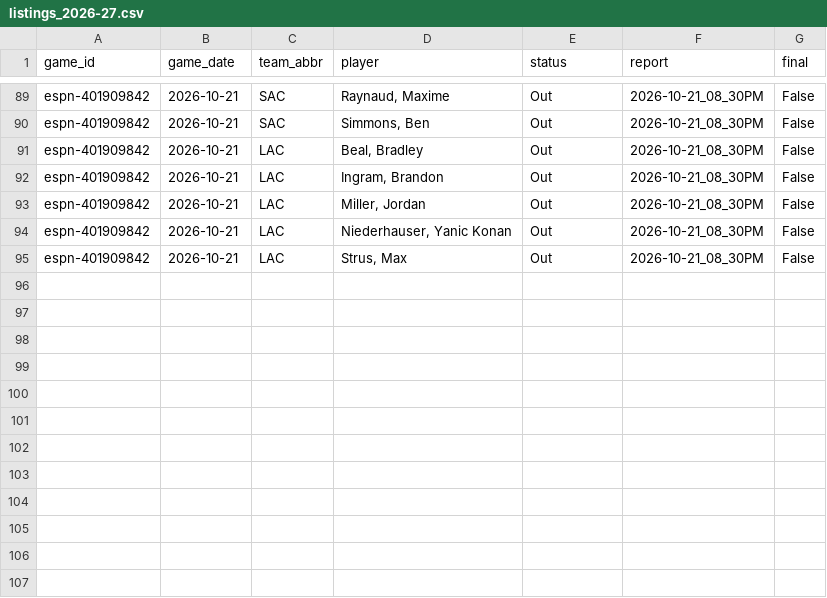
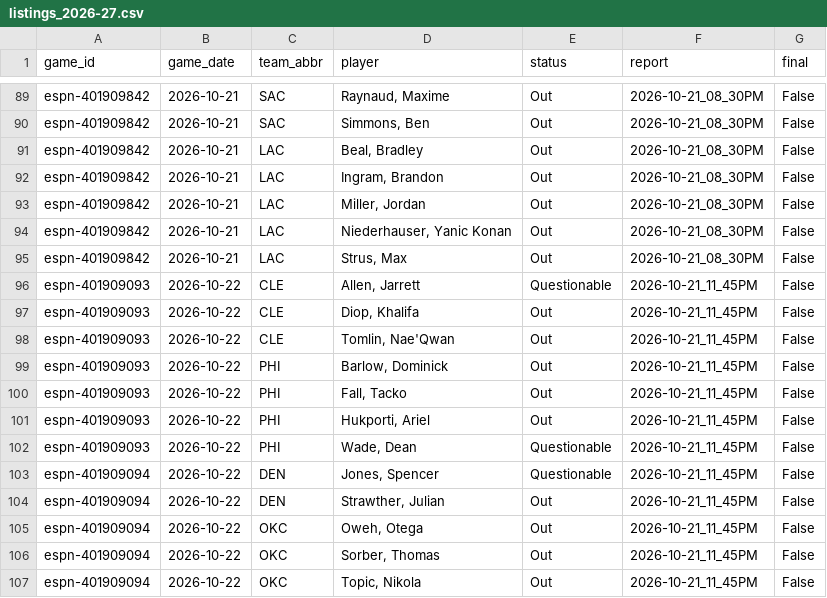
Before and after one commit to z3nsz/nba-prediction, a CSV file: live_state/listings_2026-27.csv, drawn as a sheet; only a part is shown, gaps mark what is left out; the diff names each change by its address in the sheet, - before the commit and + after, or states it on an @@ line.

```diff
--- a/live_state/listings_2026-27.csv
+++ b/live_state/listings_2026-27.csv
+row 96: espn-401909093 | 2026-10-22 | CLE | Allen, Jarrett | Questionable | 2026-10-21_11_45PM | False
+row 97: espn-401909093 | 2026-10-22 | CLE | Diop, Khalifa | Out | 2026-10-21_11_45PM | False
+row 98: espn-401909093 | 2026-10-22 | CLE | Tomlin, Nae'Qwan | Out | 2026-10-21_11_45PM | False
+row 99: espn-401909093 | 2026-10-22 | PHI | Barlow, Dominick | Out | 2026-10-21_11_45PM | False
+row 100: espn-401909093 | 2026-10-22 | PHI | Fall, Tacko | Out | 2026-10-21_11_45PM | False
+row 101: espn-401909093 | 2026-10-22 | PHI | Hukporti, Ariel | Out | 2026-10-21_11_45PM | False
+row 102: espn-401909093 | 2026-10-22 | PHI | Wade, Dean | Questionable | 2026-10-21_11_45PM | False
+row 103: espn-401909094 | 2026-10-22 | DEN | Jones, Spencer | Questionable | 2026-10-21_11_45PM | False
+row 104: espn-401909094 | 2026-10-22 | DEN | Strawther, Julian | Out | 2026-10-21_11_45PM | False
+row 105: espn-401909094 | 2026-10-22 | OKC | Oweh, Otega | Out | 2026-10-21_11_45PM | False
+row 106: espn-401909094 | 2026-10-22 | OKC | Sorber, Thomas | Out | 2026-10-21_11_45PM | False
+row 107: espn-401909094 | 2026-10-22 | OKC | Topic, Nikola | Out | 2026-10-21_11_45PM | False
```
Also changed, not shown: live_state/predictions_2026-27.csv, 4 other files.
